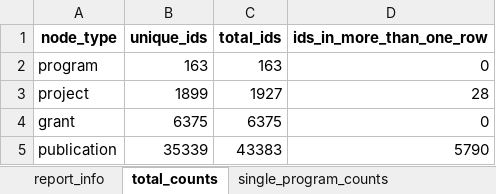
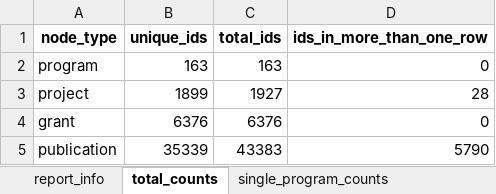
Before and after one commit to CBIIT/INS-Data, an Excel workbook: reports/2024-09-18/gathered-2024-09-20/INS_DataValidation_Generated_2024-10-02.xlsx, sheet total_counts, drawn as a sheet; values as stored, in another font and other column widths than the file's, no borders; the diff names each change by its address in the sheet, - before the commit and + after, or states it on an @@ line.

```diff
--- a/reports/2024-09-18/gathered-2024-09-20/INS_DataValidation_Generated_2024-10-02.xlsx (sheet total_counts)
+++ b/reports/2024-09-18/gathered-2024-09-20/INS_DataValidation_Generated_2024-10-02.xlsx (sheet total_counts)
-B4 (unique_ids): 6375
+B4 (unique_ids): 6376
-C4 (total_ids): 6375
+C4 (total_ids): 6376
```
Also changed, not shown: sheet single_project_counts, sheet program_single_filter_counts, sheet single_program_counts, sheet report_info, 2 other files.
